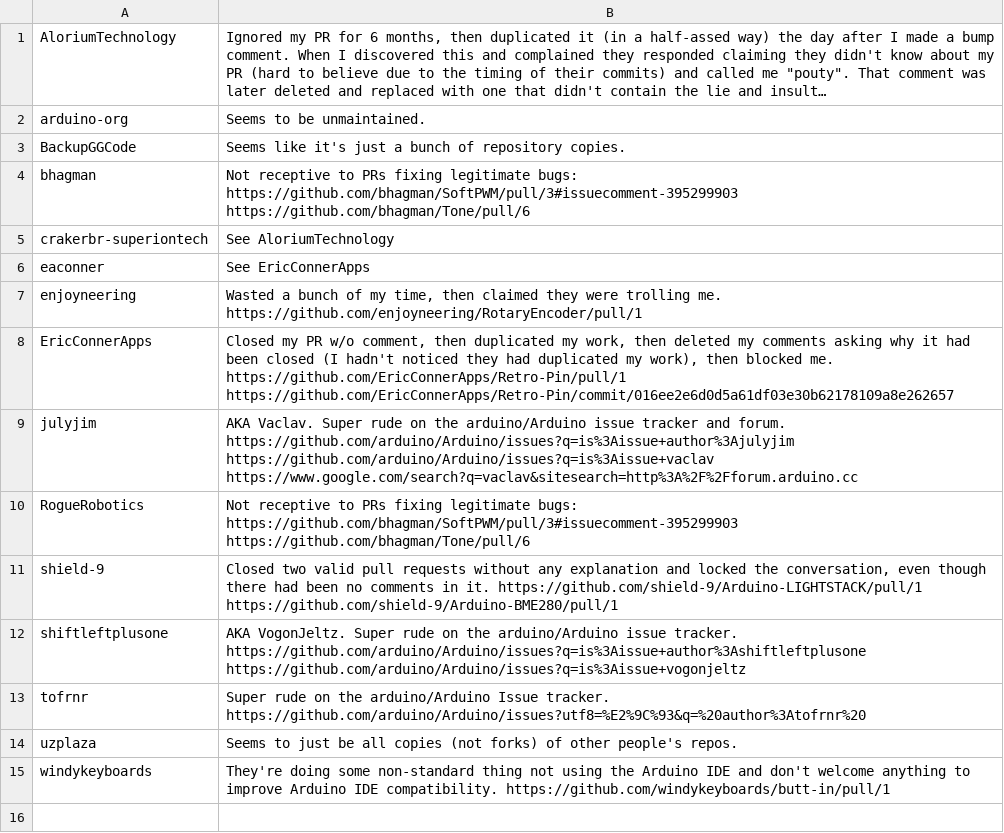
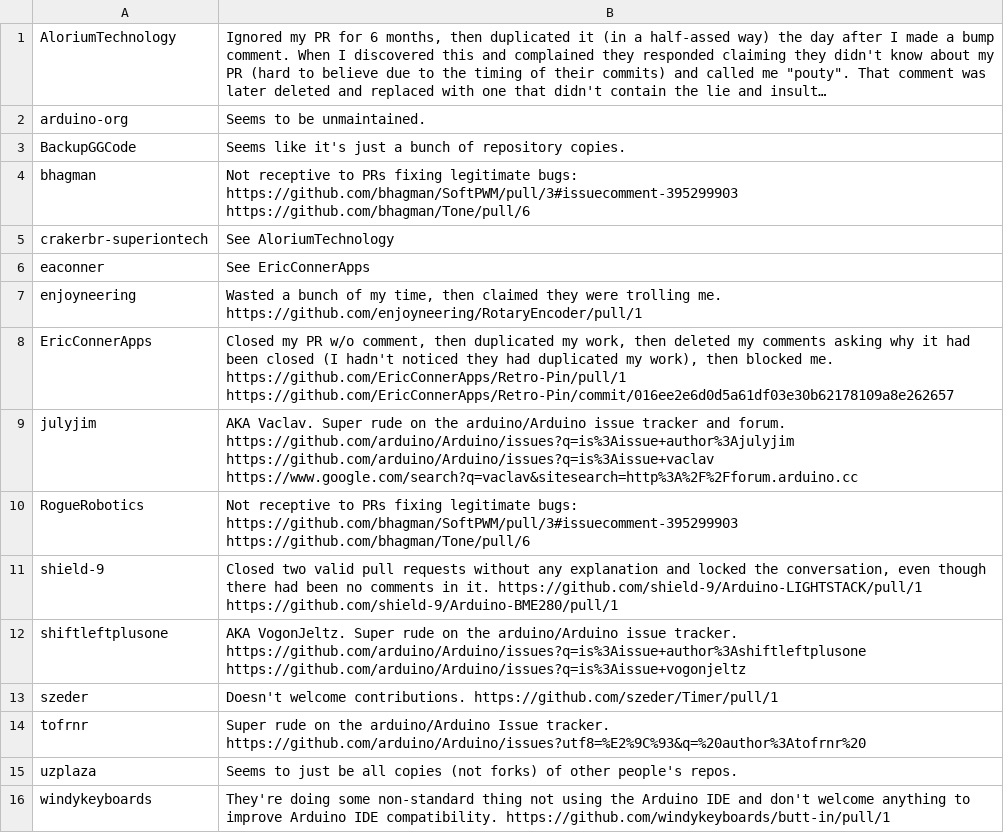
Before and after one commit to per1234/inolibbuglist, a CSV file: data/owner_blacklist.csv, drawn as a sheet; long unchanged cells end in …; the diff names each change by its address in the sheet, - before the commit and + after, or states it on an @@ line.

```diff
--- a/data/owner_blacklist.csv
+++ b/data/owner_blacklist.csv
+row 13: szeder | Doesn't welcome contributions. https://github.com/szeder/Timer/pull/1
```
Also changed, not shown: data/repository_blacklist.csv.
